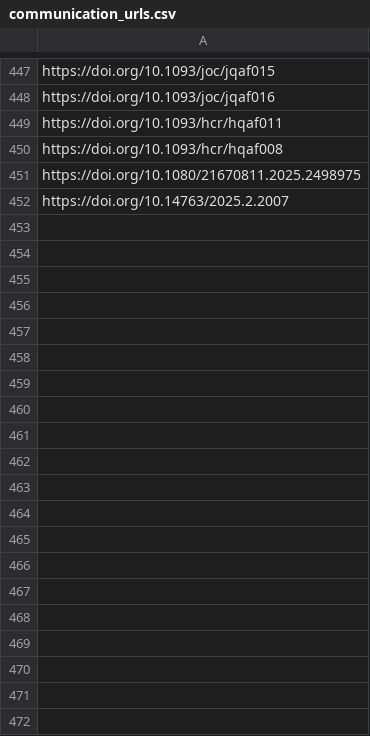
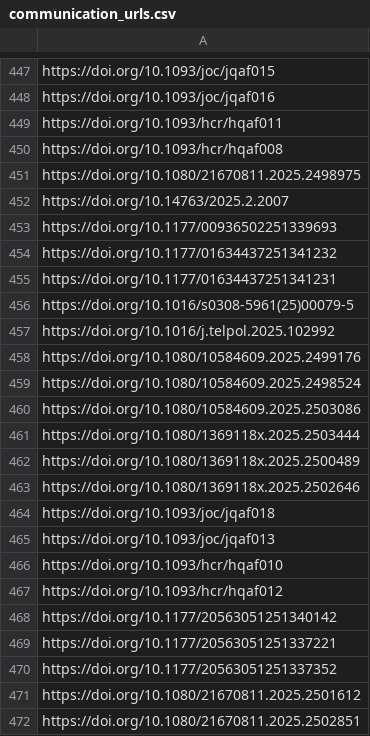
Before and after one commit to sumtxt/picnic, a CSV file: memory/communication_urls.csv, drawn as a sheet; only a part is shown, gaps mark what is left out.

```diff
--- a/memory/communication_urls.csv
+++ b/memory/communication_urls.csv
@@ -452 +452,21 @@ https://doi.org/10.1080/21670811.2025.2498975
 https://doi.org/10.14763/2025.2.2007
+https://doi.org/10.1177/00936502251339693
+https://doi.org/10.1177/01634437251341232
+https://doi.org/10.1177/01634437251341231
+https://doi.org/10.1016/s0308-5961(25)00079-5
+https://doi.org/10.1016/j.telpol.2025.102992
+https://doi.org/10.1080/10584609.2025.2499176
+https://doi.org/10.1080/10584609.2025.2498524
+https://doi.org/10.1080/10584609.2025.2503086
+https://doi.org/10.1080/1369118x.2025.2503444
+https://doi.org/10.1080/1369118x.2025.2500489
+https://doi.org/10.1080/1369118x.2025.2502646
+https://doi.org/10.1093/joc/jqaf018
+https://doi.org/10.1093/joc/jqaf013
+https://doi.org/10.1093/hcr/hqaf010
+https://doi.org/10.1093/hcr/hqaf012
+https://doi.org/10.1177/20563051251340142
+https://doi.org/10.1177/20563051251337221
+https://doi.org/10.1177/20563051251337352
+https://doi.org/10.1080/21670811.2025.2501612
+https://doi.org/10.1080/21670811.2025.2502851
```
Also changed, not shown: memory/economics_urls.csv, memory/migration_urls.csv, 12 other files.
